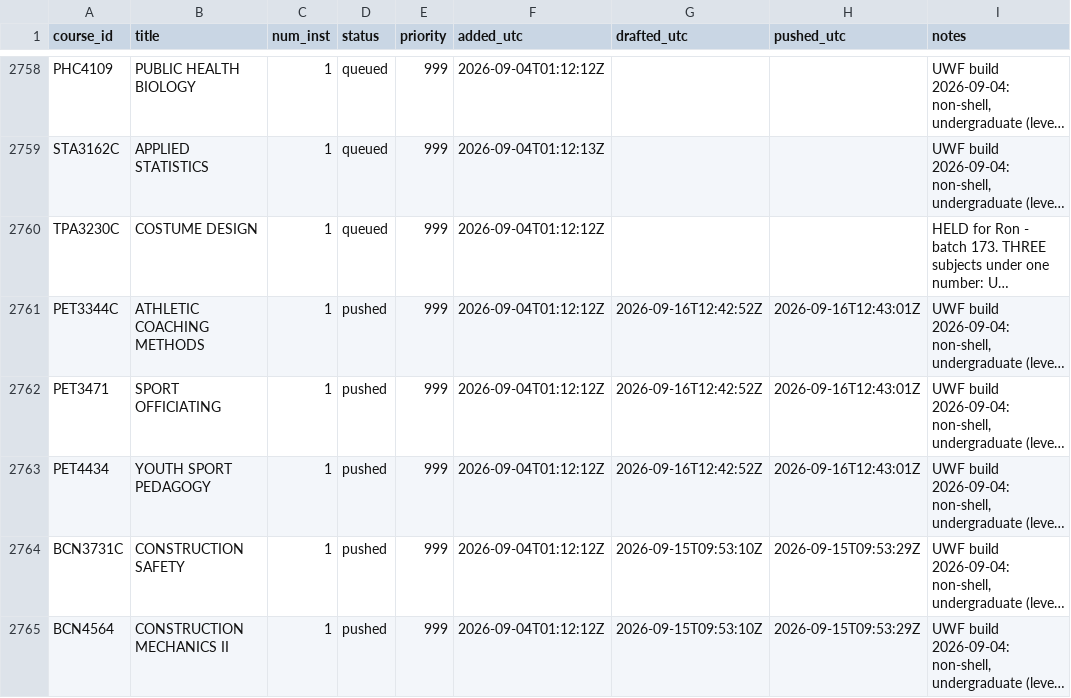
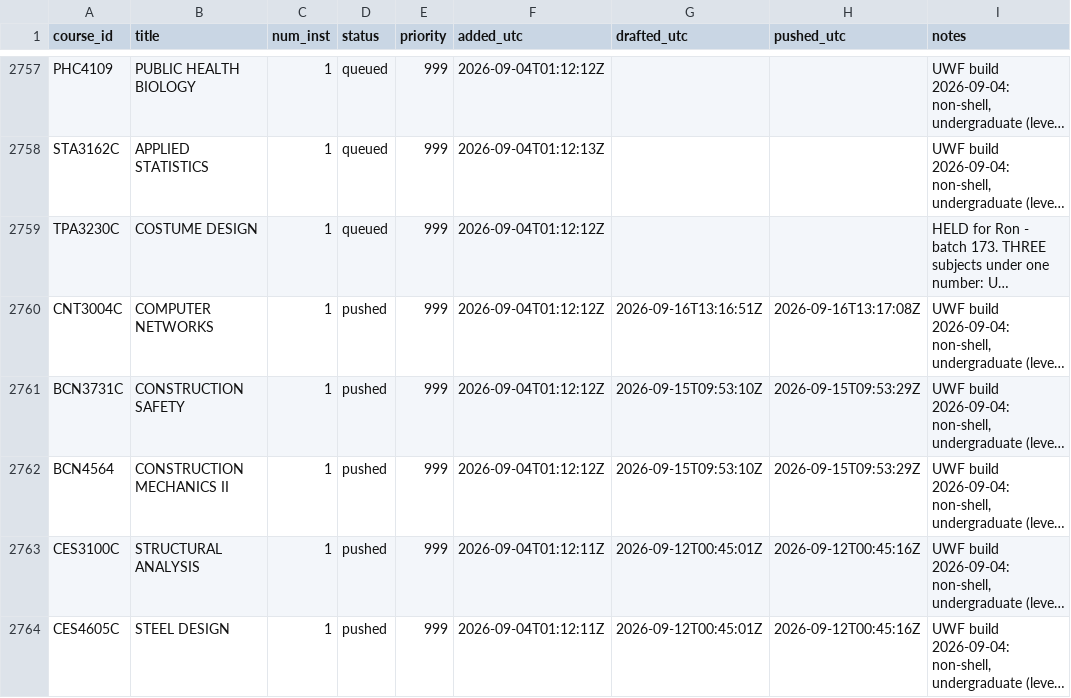
Before and after one commit to reaglin/CIATLE-REPO, a CSV file: Tools/queue.csv, drawn as a sheet; only a part is shown, gaps mark what is left out; the shorter side is filled out with more unchanged rows; long unchanged cells end in …; addresses are those after the commit; the diff covers the shown part only; the diff names each change by its address in the sheet, - before the commit and + after, or states it on an @@ line.

```diff
--- a/Tools/queue.csv
+++ b/Tools/queue.csv
-A2760 (course_id): PET3344C
+A2760 (course_id): CNT3004C
-B2760 (title): ATHLETIC COACHING METHODS
+B2760 (title): COMPUTER NETWORKS
-G2760 (drafted_utc): 2026-09-16T12:42:52Z
+G2760 (drafted_utc): 2026-09-16T13:16:51Z
-H2760 (pushed_utc): 2026-09-16T12:43:01Z
+H2760 (pushed_utc): 2026-09-16T13:17:08Z
@@ row 2762 moved to row 2772: PET3471 @@
@@ row 2763 moved to row 2773: PET4434 @@
```
Also changed, not shown: 4 added rows, 4 removed rows and 4 edited cells elsewhere in this file, 6 other files.
